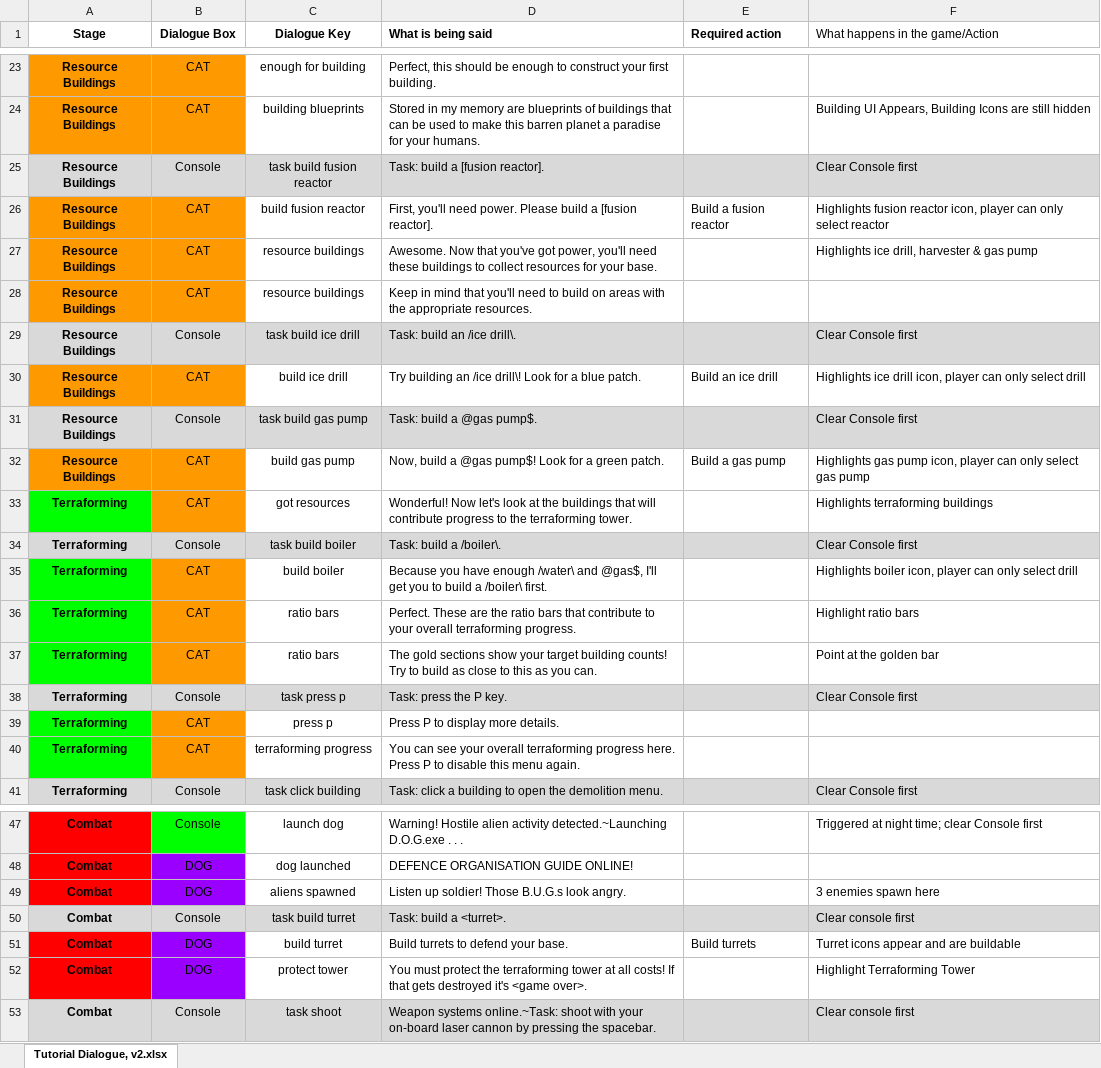
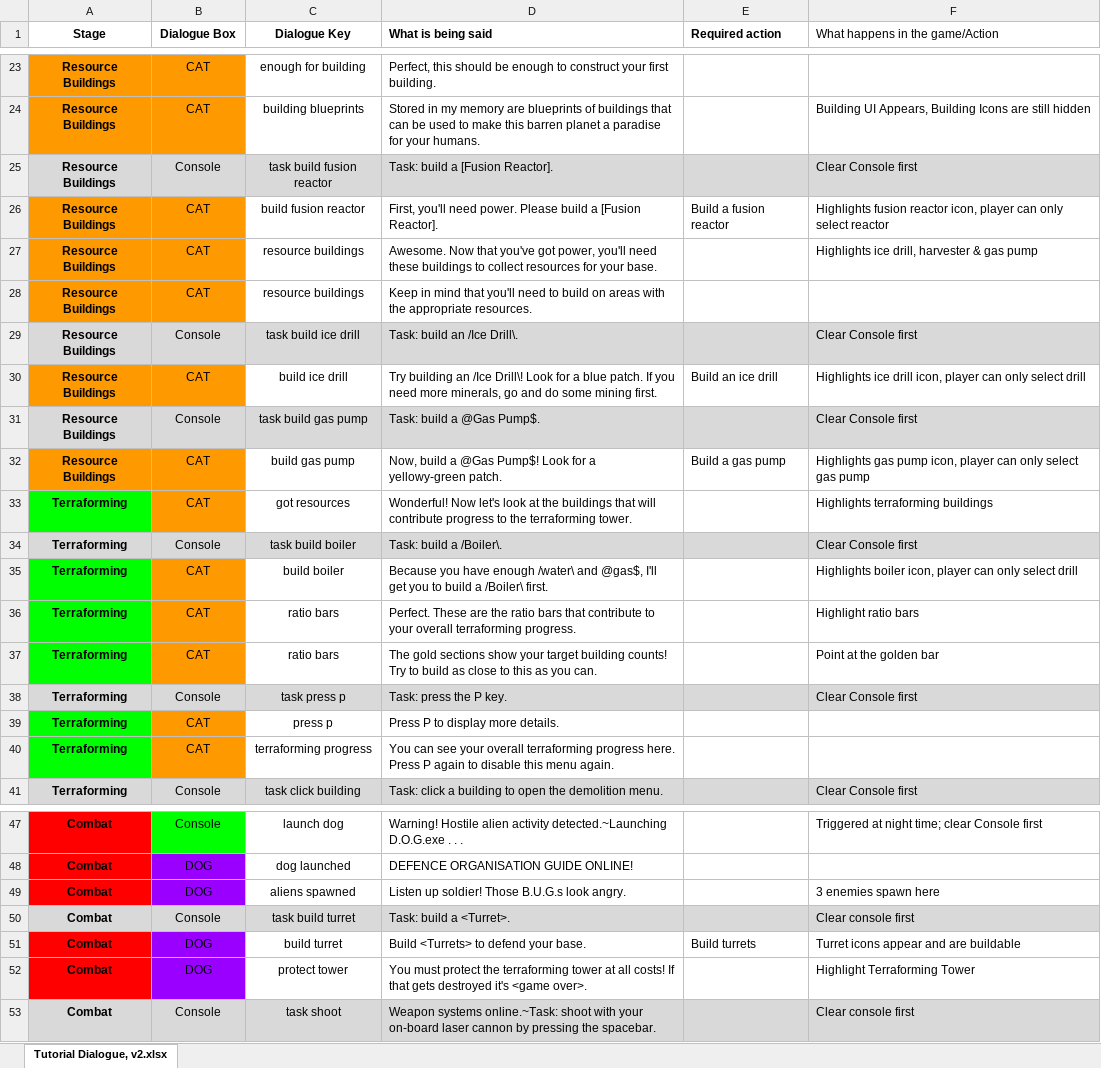
Before and after one commit to ShiroKatake/capstone-project-2020-P.O.D, an Excel workbook: Assets/Resources/Dialogue/Tutorial Dialogue, v2.xlsx, sheet Tutorial Dialogue, v2.xlsx, drawn as a sheet; only a part is shown, gaps mark what is left out; values as stored, in another font and other column widths than the file's, no borders; conditional formats not drawn; the diff names each change by its address in the sheet, - before the commit and + after, or states it on an @@ line.

Commit message:
* Turns out if I don't set buttons to non interactable at the start of the tutorial, even if they're not visible, the hotkeys will still work, so they need to be set as non interactable and not in an interactable game stage right from the start for the tutorial. * Dialogue adjustments. * Moving the dialogue boxes back in front of the terraforming and store disperse UIs

```diff
--- a/Assets/Resources/Dialogue/Tutorial Dialogue, v2.xlsx (sheet Tutorial Dialogue, v2.xlsx)
+++ b/Assets/Resources/Dialogue/Tutorial Dialogue, v2.xlsx (sheet Tutorial Dialogue, v2.xlsx)
-D25 (What is being said): Task: build a [fusion reactor].
+D25 (What is being said): Task: build a [Fusion Reactor].
-D26 (What is being said): …build a [fusion reactor].
+D26 (What is being said): …build a [Fusion Reactor].
-D29 (What is being said): Task: build an /ice drill\.
+D29 (What is being said): Task: build an /Ice Drill\.
-D30 (What is being said): …building an /ice drill\! Look for a blue patch.
+D30 (What is being said): …building an /Ice Drill\! Look for a blue patch. If you need more minerals, go and do some mining first.
-D31 (What is being said): Task: build a @gas pump$.
+D31 (What is being said): Task: build a @Gas Pump$.
-D32 (What is being said): …build a @gas pump$! Look for a green patch.
+D32 (What is being said): …build a @Gas Pump$! Look for a yellowy-green patch.
-D34 (What is being said): Task: build a /boiler\.
+D34 (What is being said): Task: build a /Boiler\.
-D35 (What is being said): …build a /boiler\ first.
+D35 (What is being said): …build a /Boiler\ first.
-D40 (What is being said): …Press P to disable…
+D40 (What is being said): …Press P again to disable…
-D50 (What is being said): Task: build a <turret>.
+D50 (What is being said): Task: build a <Turret>.
-D51 (What is being said): Build turrets to defend your base.
+D51 (What is being said): Build <Turrets> to defend your base.
```
Also changed, not shown: 5 other files.
